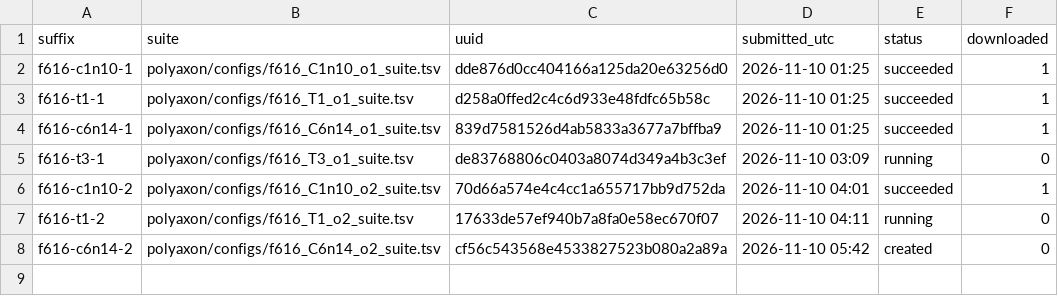
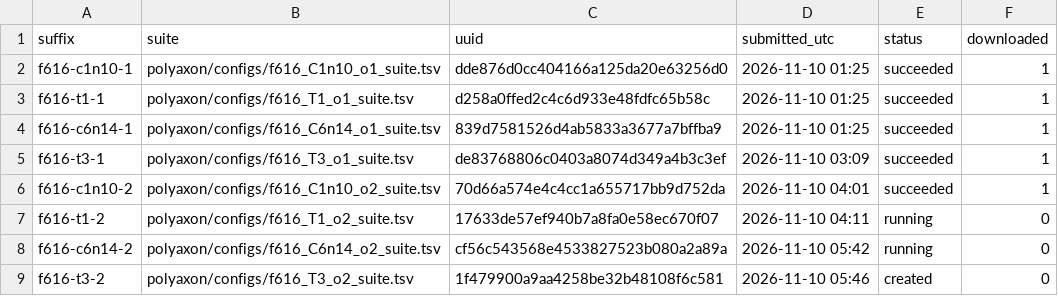
Before and after one commit to gabrielliman/prism-research, a TSV file: reports/data/F06/f616/jobs.tsv, drawn as a sheet.

```diff
--- a/reports/data/F06/f616/jobs.tsv
+++ b/reports/data/F06/f616/jobs.tsv
@@ -4,5 +4,6 @@ f616-t1-1	polyaxon/configs/f616_T1_o1_suite.tsv	d258a0ffed2c4c6d933e48fdfc65b58c
 f616-c6n14-1	polyaxon/configs/f616_C6n14_o1_suite.tsv	839d7581526d4ab5833a3677a7bffba9	2026-11-10 01:25	succeeded	1
-f616-t3-1	polyaxon/configs/f616_T3_o1_suite.tsv	de83768806c0403a8074d349a4b3c3ef	2026-11-10 03:09	running	0
+f616-t3-1	polyaxon/configs/f616_T3_o1_suite.tsv	de83768806c0403a8074d349a4b3c3ef	2026-11-10 03:09	succeeded	1
 f616-c1n10-2	polyaxon/configs/f616_C1n10_o2_suite.tsv	70d66a574e4c4cc1a655717bb9d752da	2026-11-10 04:01	succeeded	1
 f616-t1-2	polyaxon/configs/f616_T1_o2_suite.tsv	17633de57ef940b7a8fa0e58ec670f07	2026-11-10 04:11	running	0
-f616-c6n14-2	polyaxon/configs/f616_C6n14_o2_suite.tsv	cf56c543568e4533827523b080a2a89a	2026-11-10 05:42	created	0
+f616-c6n14-2	polyaxon/configs/f616_C6n14_o2_suite.tsv	cf56c543568e4533827523b080a2a89a	2026-11-10 05:42	running	0
+f616-t3-2	polyaxon/configs/f616_T3_o2_suite.tsv	1f479900a9aa4258be32b48108f6c581	2026-11-10 05:46	created	0
```
Also changed, not shown: 2 other files.
